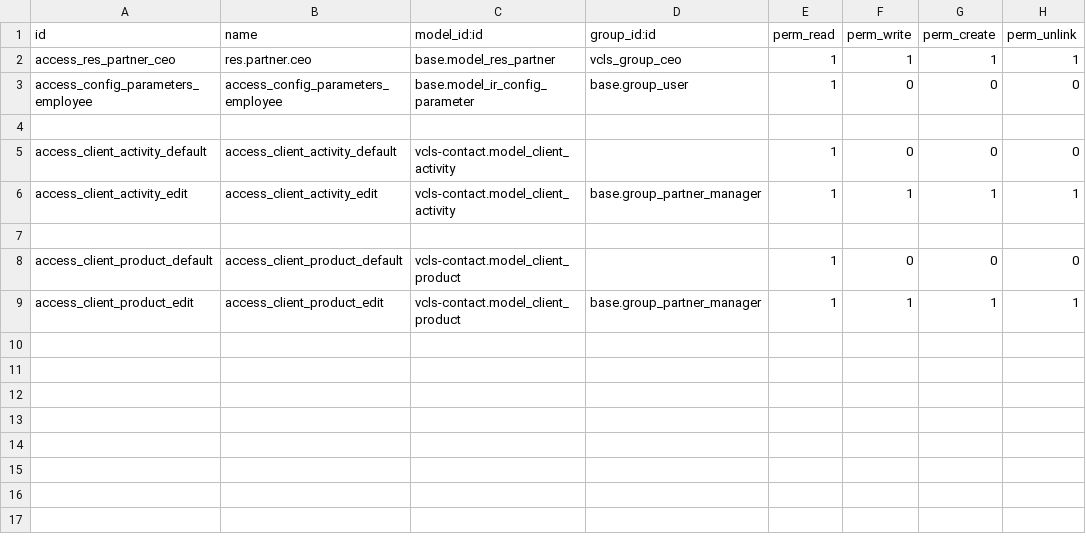
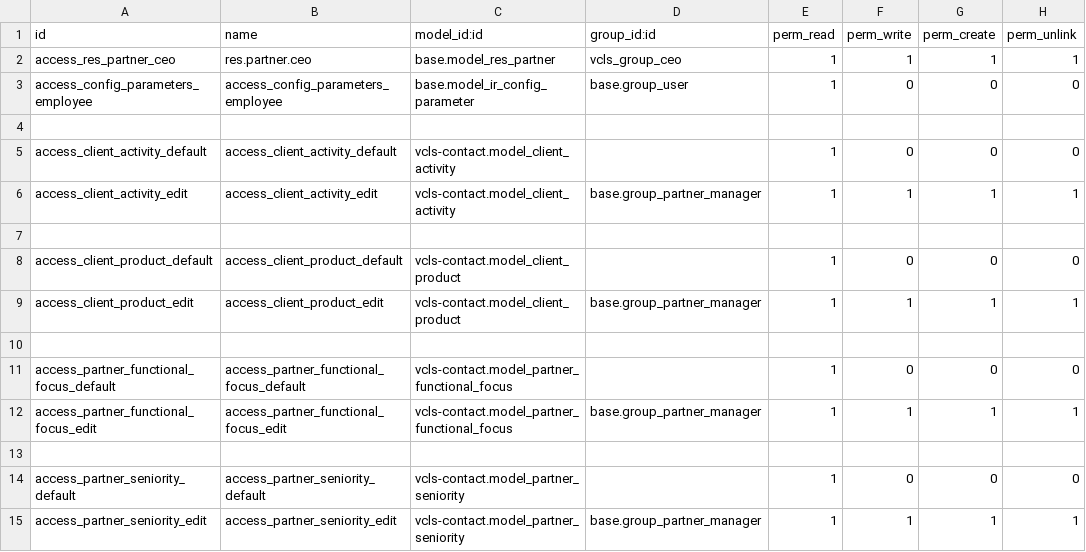
Before and after one commit to suningwz/odoo-vcls-module, a CSV file: vcls-contact/security/ir.model.access.csv, drawn as a sheet; the diff names each change by its address in the sheet, - before the commit and + after, or states it on an @@ line.

Commit message:
contact form improvements

```diff
--- a/vcls-contact/security/ir.model.access.csv
+++ b/vcls-contact/security/ir.model.access.csv
+row 10: (empty)
+row 11: access_partner_functional_focus_default | access_partner_functional_focus_default | vcls-contact.model_partner_functional_focus |  | 1 | 0 | 0 | 0
+row 12: access_partner_functional_focus_edit | access_partner_functional_focus_edit | vcls-contact.model_partner_functional_focus | base.group_partner_manager | 1 | 1 | 1 | 1
+row 13: (empty)
+row 14: access_partner_seniority_default | access_partner_seniority_default | vcls-contact.model_partner_seniority |  | 1 | 0 | 0 | 0
+row 15: access_partner_seniority_edit | access_partner_seniority_edit | vcls-contact.model_partner_seniority | base.group_partner_manager | 1 | 1 | 1 | 1
```
Also changed, not shown: 8 other files.
